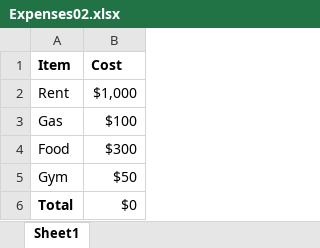
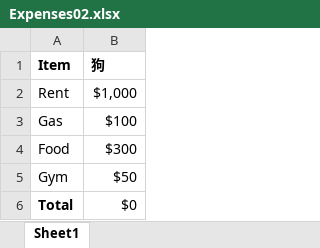
Before and after one commit to fifiteen82726/Ipin_craw_menu, an Excel workbook: craw_ipin/Expenses02.xlsx, sheet Sheet1, drawn as a sheet; values as stored, in another font and other column widths than the file's, no borders; the diff names each change by its address in the sheet, - before the commit and + after, or states it on an @@ line.

Commit message:
加入抓取菜單並整合印出來, excel寫入支援中文輸出

```diff
--- a/craw_ipin/Expenses02.xlsx (sheet Sheet1)
+++ b/craw_ipin/Expenses02.xlsx (sheet Sheet1)
-B1: Cost
+B1: 狗
```
Also changed, not shown: 2 other files.
